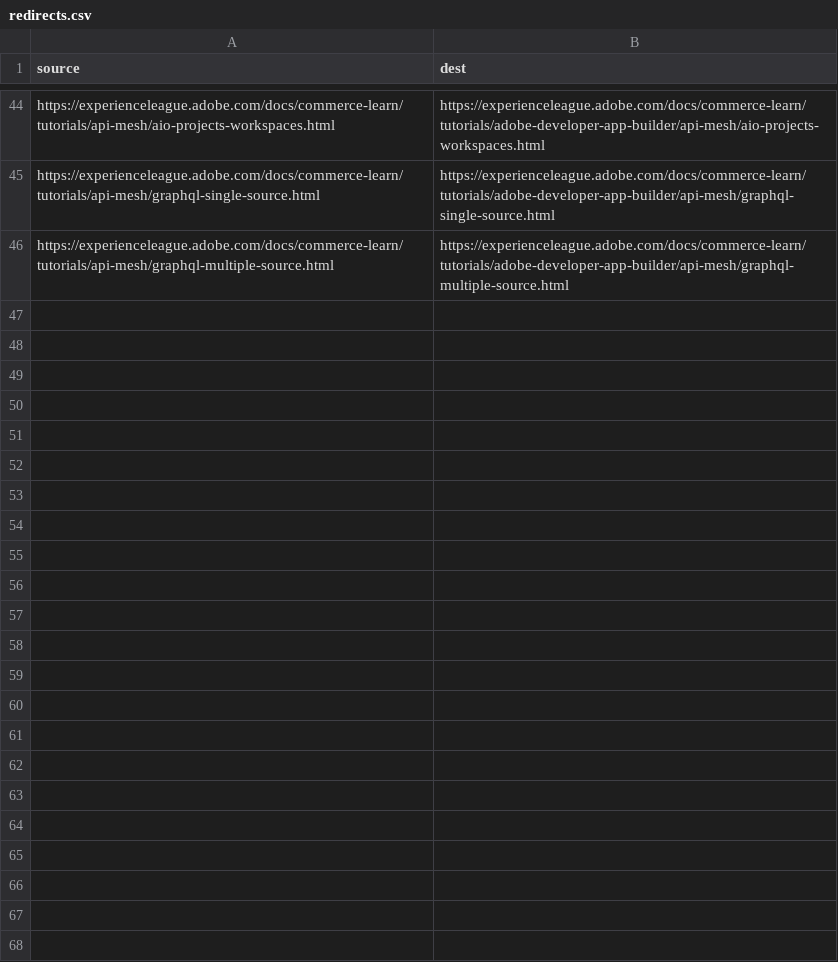
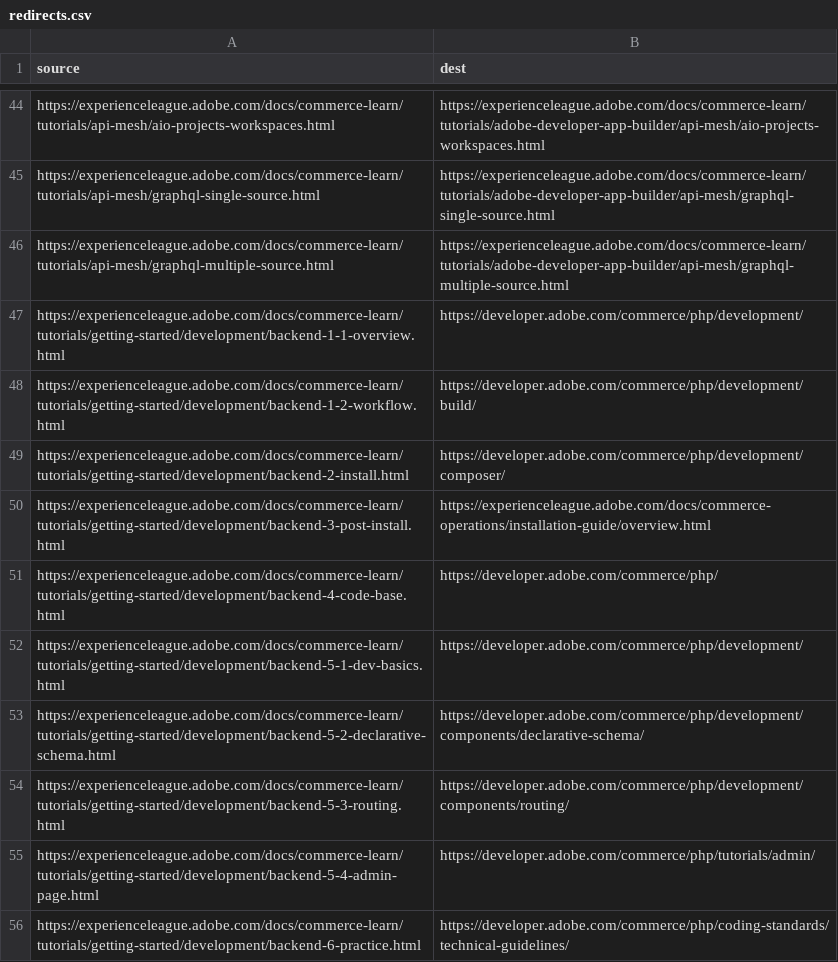
Before and after one commit to AdobeDocs/commerce-learn.en, a CSV file: redirects.csv, drawn as a sheet; only a part is shown, gaps mark what is left out.

Commit message:
Removing TOC item for Commerce for developers

```diff
--- a/redirects.csv
+++ b/redirects.csv
@@ -46 +46,11 @@ https://experienceleague.adobe.com/docs/commerce-learn/tutorials/api-mesh/graphq
 https://experienceleague.adobe.com/docs/commerce-learn/tutorials/api-mesh/graphql-multiple-source.html,https://experienceleague.adobe.com/docs/commerce-learn/tutorials/adobe-developer-app-builder/api-mesh/graphql-multiple-source.html
+https://experienceleague.adobe.com/docs/commerce-learn/tutorials/getting-started/development/backend-1-1-overview.html,https://developer.adobe.com/commerce/php/development/
+https://experienceleague.adobe.com/docs/commerce-learn/tutorials/getting-started/development/backend-1-2-workflow.html,https://developer.adobe.com/commerce/php/development/build/
+https://experienceleague.adobe.com/docs/commerce-learn/tutorials/getting-started/development/backend-2-install.html,https://developer.adobe.com/commerce/php/development/composer/
+https://experienceleague.adobe.com/docs/commerce-learn/tutorials/getting-started/development/backend-3-post-install.html,https://experienceleague.adobe.com/docs/commerce-operations/installation-guide/overview.html
+https://experienceleague.adobe.com/docs/commerce-learn/tutorials/getting-started/development/backend-4-code-base.html,https://developer.adobe.com/commerce/php/
+https://experienceleague.adobe.com/docs/commerce-learn/tutorials/getting-started/development/backend-5-1-dev-basics.html,https://developer.adobe.com/commerce/php/development/
+https://experienceleague.adobe.com/docs/commerce-learn/tutorials/getting-started/development/backend-5-2-declarative-schema.html,https://developer.adobe.com/commerce/php/development/components/declarative-schema/
+https://experienceleague.adobe.com/docs/commerce-learn/tutorials/getting-started/development/backend-5-3-routing.html,https://developer.adobe.com/commerce/php/development/components/routing/
+https://experienceleague.adobe.com/docs/commerce-learn/tutorials/getting-started/development/backend-5-4-admin-page.html,https://developer.adobe.com/commerce/php/tutorials/admin/
+https://experienceleague.adobe.com/docs/commerce-learn/tutorials/getting-started/development/backend-6-practice.html,https://developer.adobe.com/commerce/php/coding-standards/technical-guidelines/
```
Also changed, not shown: 1 other file.
